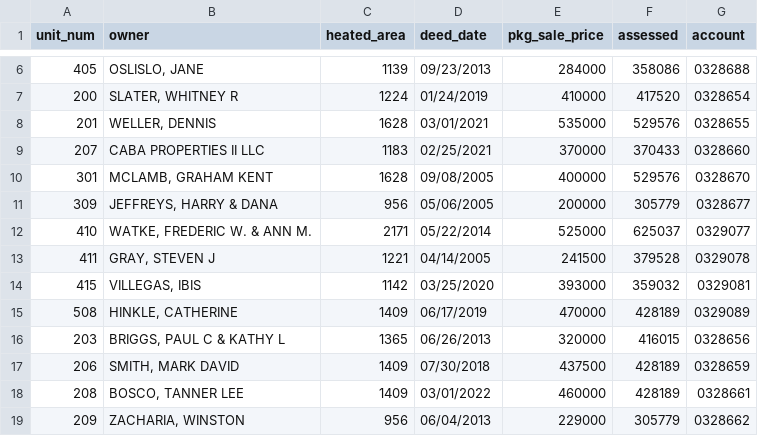
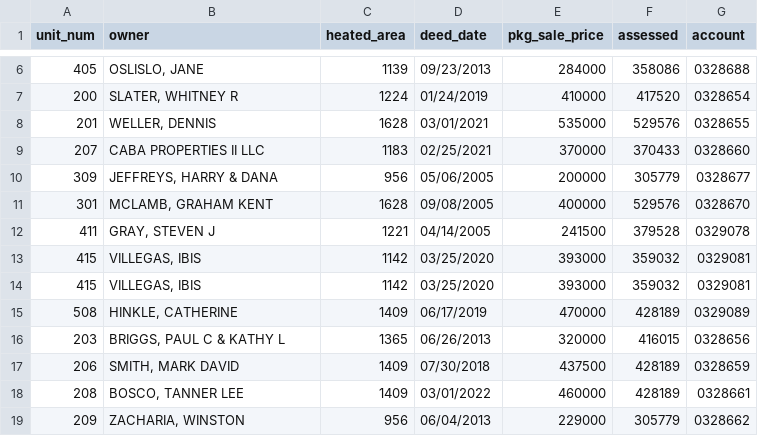
Before and after one commit to mfgering/dawson_deeds, a CSV file: reports/dawson.csv, drawn as a sheet; only a part is shown, gaps mark what is left out.

```diff
--- a/reports/dawson.csv
+++ b/reports/dawson.csv
@@ -9,6 +9,6 @@ unit_num,owner,heated_area,deed_date,pkg_sale_price,assessed,account
 207,CABA PROPERTIES II LLC,1183,02/25/2021,370000,370433,0328660
+309,"JEFFREYS, HARRY & DANA",956,05/06/2005,200000,305779,0328677
 301,"MCLAMB, GRAHAM KENT",1628,09/08/2005,400000,529576,0328670
-309,"JEFFREYS, HARRY & DANA",956,05/06/2005,200000,305779,0328677
-410,"WATKE, FREDERIC W. & ANN M.",2171,05/22/2014,525000,625037,0329077
 411,"GRAY, STEVEN J",1221,04/14/2005,241500,379528,0329078
+415,"VILLEGAS, IBIS",1142,03/25/2020,393000,359032,0329081
 415,"VILLEGAS, IBIS",1142,03/25/2020,393000,359032,0329081
```
Also changed, not shown: 3 other files.
